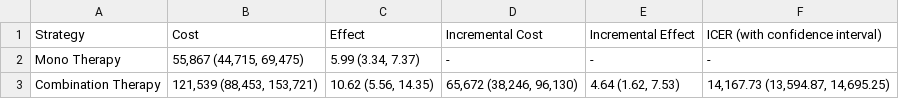
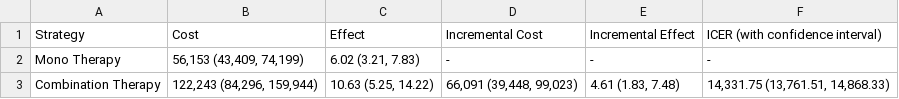
Before and after one commit to ModelingHCDecisions/lab-parameter-uncertainty, a CSV file: CETable.csv, drawn as a sheet.

```diff
--- a/CETable.csv
+++ b/CETable.csv
@@ -1,3 +1,3 @@
 Strategy,Cost,Effect,Incremental Cost,Incremental Effect,ICER (with confidence interval)
-Mono Therapy,"55,867 (44,715, 69,475)","5.99 (3.34, 7.37)",-,-,-
-Combination Therapy,"121,539 (88,453, 153,721)","10.62 (5.56, 14.35)","65,672 (38,246, 96,130)","4.64 (1.62, 7.53)","14,167.73 (13,594.87, 14,695.25)"
+Mono Therapy,"56,153 (43,409, 74,199)","6.02 (3.21, 7.83)",-,-,-
+Combination Therapy,"122,243 (84,296, 159,944)","10.63 (5.25, 14.22)","66,091 (39,448, 99,023)","4.61 (1.83, 7.48)","14,331.75 (13,761.51, 14,868.33)"
```
Also changed, not shown: 6 other files.
